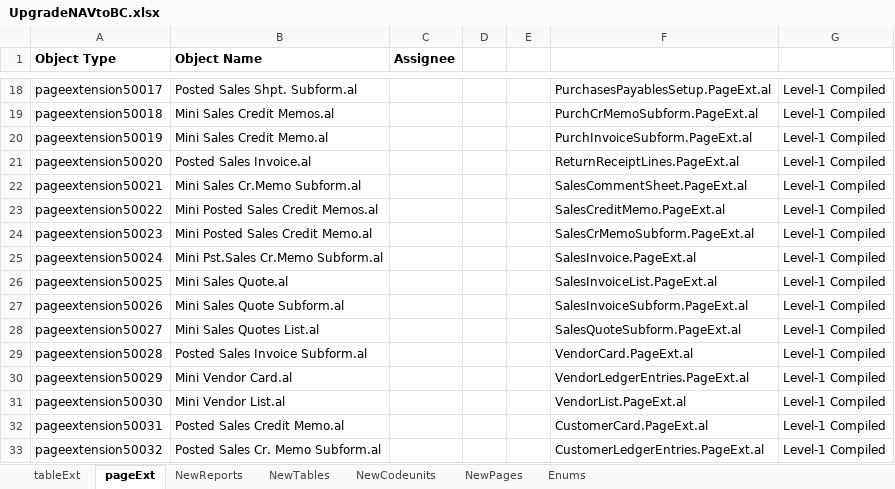
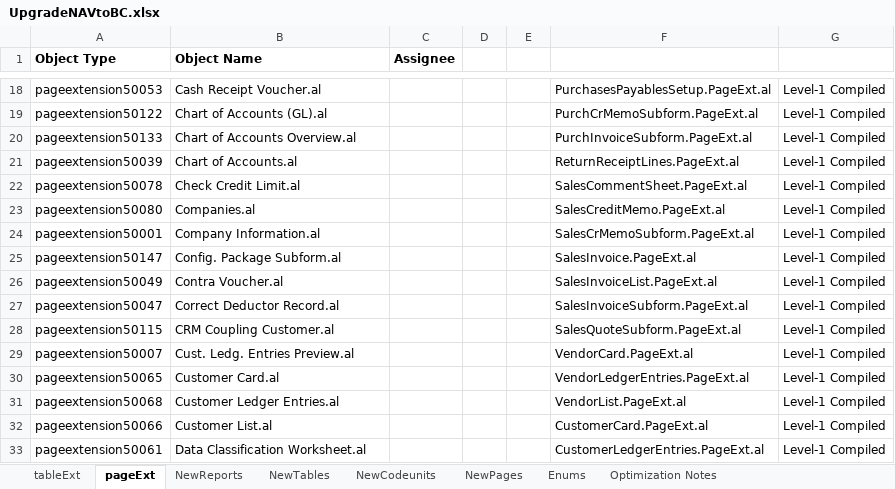
Before and after one commit to SDM-1234/PKF, an Excel workbook: UpgradeNAVtoBC.xlsx, sheet pageExt, drawn as a sheet; only a part is shown, gaps mark what is left out; values as stored, in another font and other column widths than the file's, no borders; the diff covers the shown part only; the diff names each change by its address in the sheet, - before the commit and + after, or states it on an @@ line.

```diff
--- a/UpgradeNAVtoBC.xlsx (sheet pageExt)
+++ b/UpgradeNAVtoBC.xlsx (sheet pageExt)
+sheet tab: Optimization Notes
-A18 (Object Type): pageextension50017
+A18 (Object Type): pageextension50053
-B18 (Object Name): Posted Sales Shpt. Subform.al
+B18 (Object Name): Cash Receipt Voucher.al
-A19 (Object Type): pageextension50018
+A19 (Object Type): pageextension50122
-B19 (Object Name): Mini Sales Credit Memos.al
+B19 (Object Name): Chart of Accounts (GL).al
-A20 (Object Type): pageextension50019
+A20 (Object Type): pageextension50133
-B20 (Object Name): Mini Sales Credit Memo.al
+B20 (Object Name): Chart of Accounts Overview.al
-A21 (Object Type): pageextension50020
+A21 (Object Type): pageextension50039
-B21 (Object Name): Posted Sales Invoice.al
+B21 (Object Name): Chart of Accounts.al
-A22 (Object Type): pageextension50021
+A22 (Object Type): pageextension50078
-B22 (Object Name): Mini Sales Cr.Memo Subform.al
+B22 (Object Name): Check Credit Limit.al
-A23 (Object Type): pageextension50022
+A23 (Object Type): pageextension50080
-B23 (Object Name): Mini Posted Sales Credit Memos.al
+B23 (Object Name): Companies.al
-A24 (Object Type): pageextension50023
+A24 (Object Type): pageextension50001
-B24 (Object Name): Mini Posted Sales Credit Memo.al
+B24 (Object Name): Company Information.al
-A25 (Object Type): pageextension50024
+A25 (Object Type): pageextension50147
-B25 (Object Name): Mini Pst.Sales Cr.Memo Subform.al
+B25 (Object Name): Config. Package Subform.al
-A26 (Object Type): pageextension50025
+A26 (Object Type): pageextension50049
-B26 (Object Name): Mini Sales Quote.al
+B26 (Object Name): Contra Voucher.al
-A27 (Object Type): pageextension50026
+A27 (Object Type): pageextension50047
-B27 (Object Name): Mini Sales Quote Subform.al
+B27 (Object Name): Correct Deductor Record.al
-A28 (Object Type): pageextension50027
+A28 (Object Type): pageextension50115
-B28 (Object Name): Mini Sales Quotes List.al
+B28 (Object Name): CRM Coupling Customer.al
-A29 (Object Type): pageextension50028
+A29 (Object Type): pageextension50007
-B29 (Object Name): Posted Sales Invoice Subform.al
+B29 (Object Name): Cust. Ledg. Entries Preview.al
-A30 (Object Type): pageextension50029
+A30 (Object Type): pageextension50065
-B30 (Object Name): Mini Vendor Card.al
+B30 (Object Name): Customer Card.al
-A31 (Object Type): pageextension50030
+A31 (Object Type): pageextension50068
-B31 (Object Name): Mini Vendor List.al
+B31 (Object Name): Customer Ledger Entries.al
-A32 (Object Type): pageextension50031
+A32 (Object Type): pageextension50066
-B32 (Object Name): Posted Sales Credit Memo.al
+B32 (Object Name): Customer List.al
-A33 (Object Type): pageextension50032
+A33 (Object Type): pageextension50061
-B33 (Object Name): Posted Sales Cr. Memo Subform.al
+B33 (Object Name): Data Classification Worksheet.al
```
Also changed, not shown: 35 added rows, 35 removed rows, 81 moved rows and 37 edited cells elsewhere in this sheet, 16 other files.
